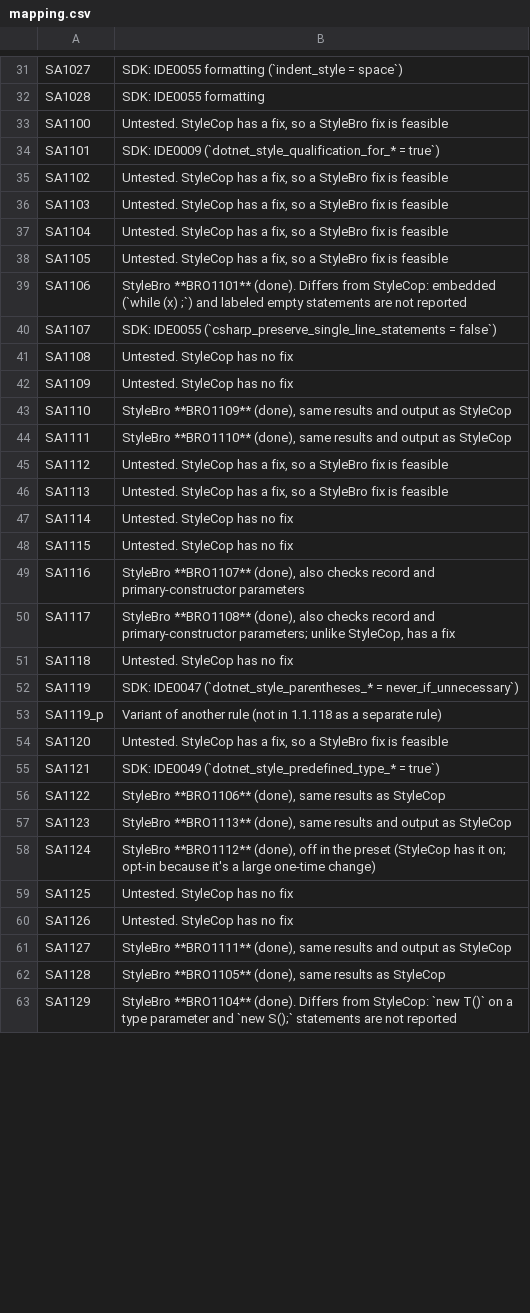
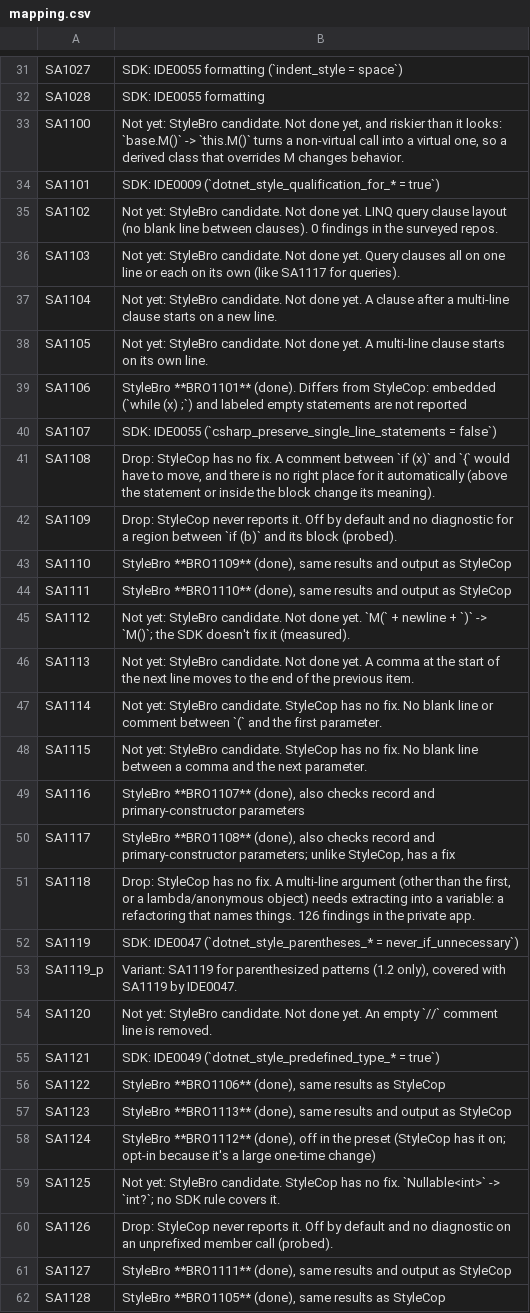
Before and after one commit to bisforboman/stylebro, a CSV file: scripts/stylecop-survey/data/mapping.csv, drawn as a sheet; only a part is shown, gaps mark what is left out; the shorter side is filled out with more unchanged rows; the diff covers the shown part only.

```diff
--- a/scripts/stylecop-survey/data/mapping.csv
+++ b/scripts/stylecop-survey/data/mapping.csv
@@ -32,24 +32,24 @@ SA1027,SDK: IDE0055 formatting (`indent_style = space`)
 SA1028,SDK: IDE0055 formatting
-SA1100,"Untested. StyleCop has a fix, so a StyleBro fix is feasible"
+SA1100,"Not yet: StyleBro candidate. Not done yet, and riskier than it looks: `base.M()` -> `this.M()` turns a non-virtual call into a virtual one, so a derived class that overrides M changes behavior."
 SA1101,SDK: IDE0009 (`dotnet_style_qualification_for_* = true`)
-SA1102,"Untested. StyleCop has a fix, so a StyleBro fix is feasible"
-SA1103,"Untested. StyleCop has a fix, so a StyleBro fix is feasible"
-SA1104,"Untested. StyleCop has a fix, so a StyleBro fix is feasible"
-SA1105,"Untested. StyleCop has a fix, so a StyleBro fix is feasible"
+SA1102,Not yet: StyleBro candidate. Not done yet. LINQ query clause layout (no blank line between clauses). 0 findings in the surveyed repos.
+SA1103,Not yet: StyleBro candidate. Not done yet. Query clauses all on one line or each on its own (like SA1117 for queries).
+SA1104,Not yet: StyleBro candidate. Not done yet. A clause after a multi-line clause starts on a new line.
+SA1105,Not yet: StyleBro candidate. Not done yet. A multi-line clause starts on its own line.
 SA1106,StyleBro **BRO1101** (done). Differs from StyleCop: embedded (`while (x) ;`) and labeled empty statements are not reported
 SA1107,SDK: IDE0055 (`csharp_preserve_single_line_statements = false`)
-SA1108,Untested. StyleCop has no fix
-SA1109,Untested. StyleCop has no fix
+SA1108,"Drop: StyleCop has no fix. A comment between `if (x)` and `{` would have to move, and there is no right place for it automatically (above the statement or inside the block change its meaning)."
+SA1109,Drop: StyleCop never reports it. Off by default and no diagnostic for a region between `if (b)` and its block (probed).
 SA1110,"StyleBro **BRO1109** (done), same results and output as StyleCop"
 SA1111,"StyleBro **BRO1110** (done), same results and output as StyleCop"
-SA1112,"Untested. StyleCop has a fix, so a StyleBro fix is feasible"
-SA1113,"Untested. StyleCop has a fix, so a StyleBro fix is feasible"
-SA1114,Untested. StyleCop has no fix
-SA1115,Untested. StyleCop has no fix
+SA1112,Not yet: StyleBro candidate. Not done yet. `M(` + newline + `)` -> `M()`; the SDK doesn't fix it (measured).
+SA1113,Not yet: StyleBro candidate. Not done yet. A comma at the start of the next line moves to the end of the previous item.
+SA1114,Not yet: StyleBro candidate. StyleCop has no fix. No blank line or comment between `(` and the first parameter.
+SA1115,Not yet: StyleBro candidate. StyleCop has no fix. No blank line between a comma and the next parameter.
 SA1116,"StyleBro **BRO1107** (done), also checks record and primary-constructor parameters"
 SA1117,"StyleBro **BRO1108** (done), also checks record and primary-constructor parameters; unlike StyleCop, has a fix"
-SA1118,Untested. StyleCop has no fix
+SA1118,"Drop: StyleCop has no fix. A multi-line argument (other than the first, or a lambda/anonymous object) needs extracting into a variable: a refactoring that names things. 126 findings in the private app."
 SA1119,SDK: IDE0047 (`dotnet_style_parentheses_* = never_if_unnecessary`)
-SA1119_p,Variant of another rule (not in 1.1.118 as a separate rule)
-SA1120,"Untested. StyleCop has a fix, so a StyleBro fix is feasible"
+SA1119_p,"Variant: SA1119 for parenthesized patterns (1.2 only), covered with SA1119 by IDE0047."
+SA1120,Not yet: StyleBro candidate. Not done yet. An empty `//` comment line is removed.
 SA1121,SDK: IDE0049 (`dotnet_style_predefined_type_* = true`)
@@ -58,4 +58,4 @@ SA1123,"StyleBro **BRO1113** (done), same results and output as StyleCop"
 SA1124,"StyleBro **BRO1112** (done), off in the preset (StyleCop has it on; opt-in because it's a large one-time change)"
-SA1125,Untested. StyleCop has no fix
-SA1126,Untested. StyleCop has no fix
+SA1125,Not yet: StyleBro candidate. StyleCop has no fix. `Nullable<int>` -> `int?`; no SDK rule covers it.
+SA1126,Drop: StyleCop never reports it. Off by default and no diagnostic on an unprefixed member call (probed).
 SA1127,"StyleBro **BRO1111** (done), same results and output as StyleCop"
```
Also changed, not shown: 84 edited cells elsewhere in this file, scripts/stylecop-survey/data/sdk-check.csv, 13 other files.
